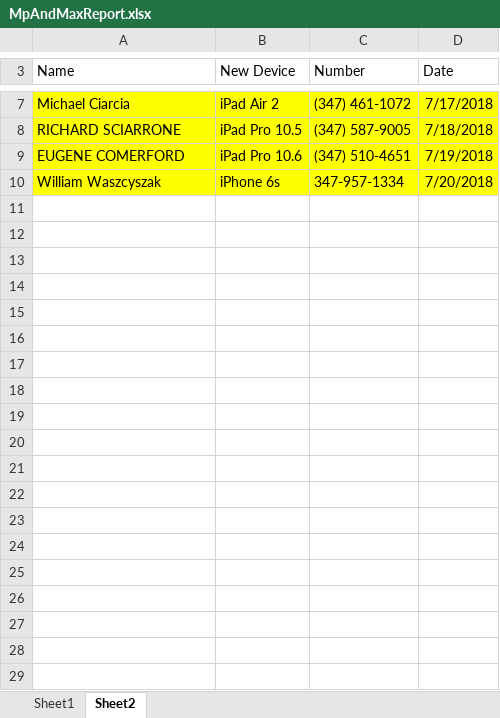
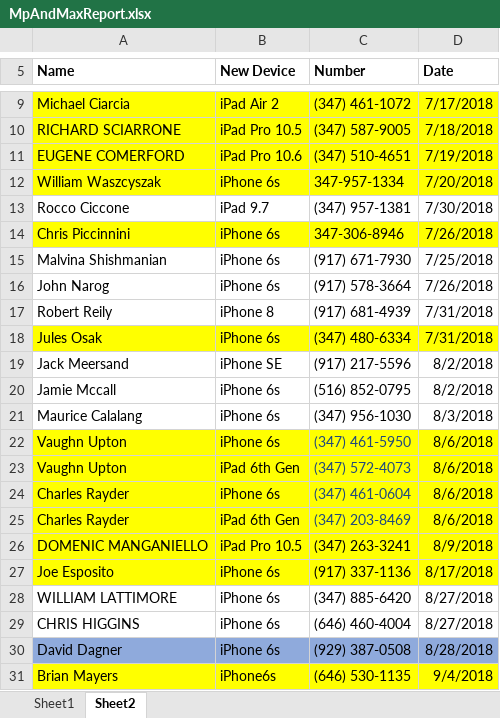
Before and after one commit to Renz-Jayson-Mallari/helpDeskfFveStarElectric, an Excel workbook: MpAndMaxReport.xlsx, sheet Sheet2, drawn as a sheet; only a part is shown, gaps mark what is left out; values as stored, in another font and other column widths than the file's, no borders; addresses are those after the commit; the diff covers the shown part only; the diff names each change by its address in the sheet, - before the commit and + after, or states it on an @@ line.

```diff
--- a/MpAndMaxReport.xlsx (sheet Sheet2)
+++ b/MpAndMaxReport.xlsx (sheet Sheet2)
-A5:D5 bold: off
+A5:D5 bold: on
+row 13: Rocco Ciccone | iPad 9.7 | (347) 957-1381 | 7/30/2018
+row 14: Chris Piccinnini | iPhone 6s | 347-306-8946 | 7/26/2018
+row 15: Malvina Shishmanian | iPhone 6s | (917) 671-7930 | 7/25/2018
+row 16: John Narog | iPhone 6s | (917) 578-3664 | 7/26/2018
+row 17: Robert Reily | iPhone 8 | (917) 681-4939 | 7/31/2018
+row 18: Jules Osak | iPhone 6s | (347) 480-6334 | 7/31/2018
+row 19: Jack Meersand | iPhone SE | (917) 217-5596 | 8/2/2018
+row 20: Jamie Mccall | iPhone 6s | (516) 852-0795 | 8/2/2018
+row 21: Maurice Calalang | iPhone 6s | (347) 956-1030 | 8/3/2018
+row 22: Vaughn Upton | iPhone 6s | (347) 461-5950 | 8/6/2018
+row 23: Vaughn Upton | iPad 6th Gen | (347) 572-4073 | 8/6/2018
+row 24: Charles Rayder | iPhone 6s | (347) 461-0604 | 8/6/2018
+row 25: Charles Rayder | iPad 6th Gen | (347) 203-8469 | 8/6/2018
+row 26: DOMENIC MANGANIELLO | iPad Pro 10.5 | (347) 263-3241 | 8/9/2018
+row 27: Joe Esposito | iPhone 6s | (917) 337-1136 | 8/17/2018
+row 28: WILLIAM LATTIMORE | iPhone 6s | (347) 885-6420 | 8/27/2018
+row 29: CHRIS HIGGINS | iPhone 6s | (646) 460-4004 | 8/27/2018
+row 30: David Dagner | iPhone 6s | (929) 387-0508 | 8/28/2018
+row 31: Brian Mayers | iPhone6s | (646) 530-1135 | 9/4/2018
```
Also changed, not shown: 17 added rows, 1 edited cell and cell formats elsewhere in this sheet, Egnyte approver.xlsx, EmployeesFSE.xlsx, 27 other files.
